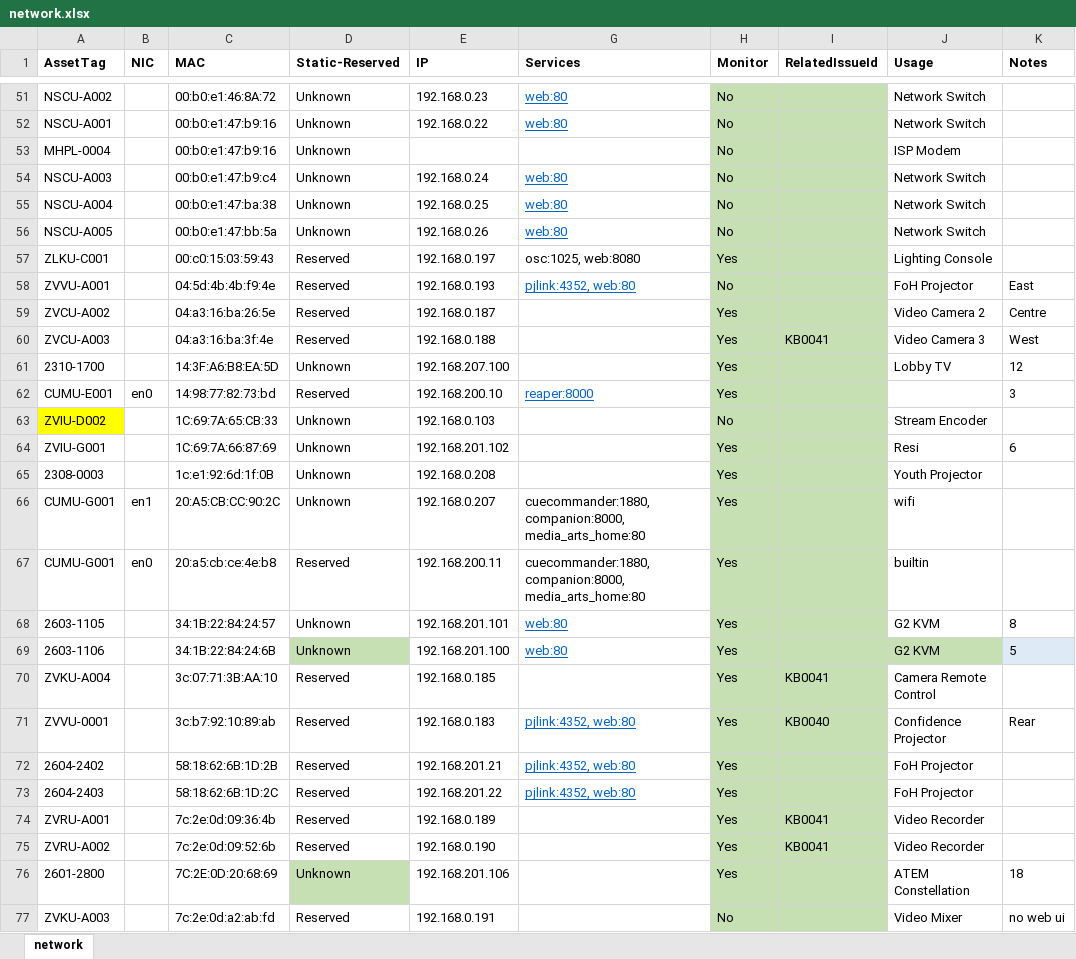
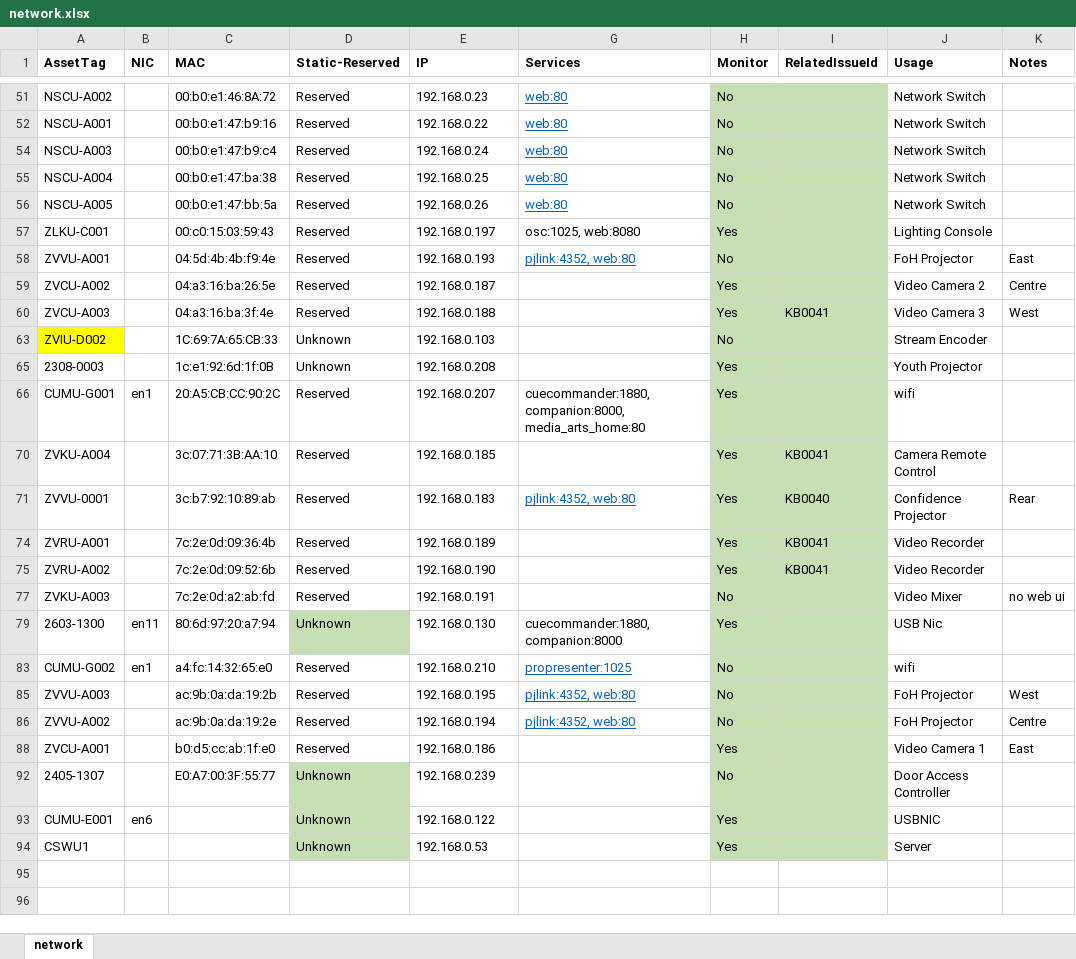
Before and after one commit to avmaint/uacdata, an Excel workbook: network.xlsx, sheet network, drawn as a sheet; only a part is shown, gaps mark what is left out; the shorter side is filled out with more unchanged rows; values as stored, in another font and other column widths than the file's, no borders; table styles not drawn; the diff covers the shown part only; the diff names each change by its address in the sheet, - before the commit and + after, or states it on an @@ line.

Commit message:
updated some DHCP types

```diff
--- a/network.xlsx (sheet network)
+++ b/network.xlsx (sheet network)
-D51:D52 (Static-Reserved): Unknown
+D51:D52 (Static-Reserved): Reserved
@@ row 53 hidden: MHPL-0004 |  | 00:b0:e1:47:b9:16 | Unknown |  |  | No |  | ISP Modem @@
-D54:D56 (Static-Reserved): Unknown
+D54:D56 (Static-Reserved): Reserved
@@ row 61 hidden: 2310-1700 |  | 14:3F:A6:B8:EA:5D | Unknown | 192.168.207.100 |  | Yes |  | Lobby TV | 12 @@
@@ row 62 hidden: CUMU-E001 | en0 | 14:98:77:82:73:bd | Reserved | 192.168.200.10 | reaper:8000 | Yes |  |  | 3 @@
@@ row 64 hidden: ZVIU-G001 |  | 1C:69:7A:66:87:69 | Unknown | 192.168.201.102 |  | Yes |  | Resi | 6 @@
-D66 (Static-Reserved): Unknown
+D66 (Static-Reserved): Reserved
@@ row 67 hidden: CUMU-G001 | en0 | 20:a5:cb:ce:4e:b8 | Reserved | 192.168.200.11 | cuecommander:1880, companion:8000, media_arts_home:80 | Yes |  | builtin @@
@@ row 68 hidden: 2603-1105 |  | 34:1B:22:84:24:57 | Unknown | 192.168.201.101 | web:80 | Yes |  | G2 KVM | 8 @@
@@ row 69 hidden: 2603-1106 |  | 34:1B:22:84:24:6B | Unknown | 192.168.201.100 | web:80 | Yes |  | G2 KVM | 5 @@
@@ row 72 hidden: 2604-2402 |  | 58:18:62:6B:1D:2B | Reserved | 192.168.201.21 | pjlink:4352, web:80 | Yes |  | FoH Projector @@
@@ row 73 hidden: 2604-2403 |  | 58:18:62:6B:1D:2C | Reserved | 192.168.201.22 | pjlink:4352, web:80 | Yes |  | FoH Projector @@
@@ row 76 hidden: 2601-2800 |  | 7C:2E:0D:20:68:69 | Unknown | 192.168.201.106 |  | Yes |  | ATEM Constellation | 18 @@
```
Also changed, not shown: 70 hidden or unhidden rows elsewhere in this sheet.
